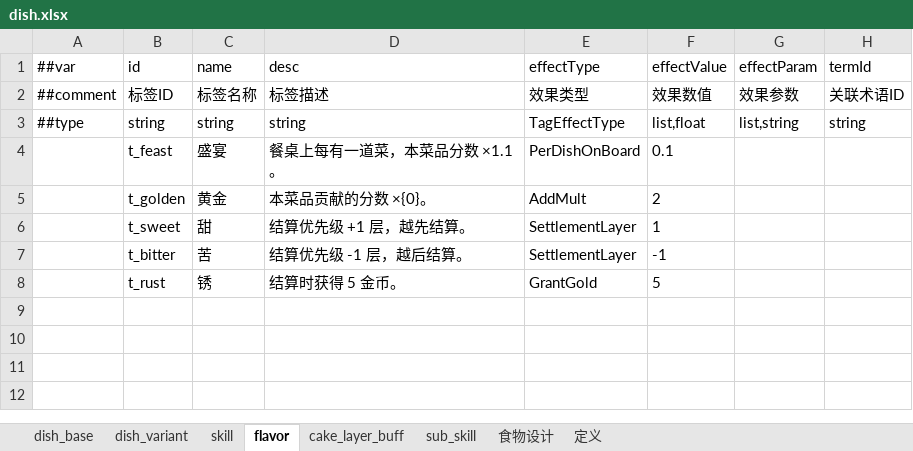
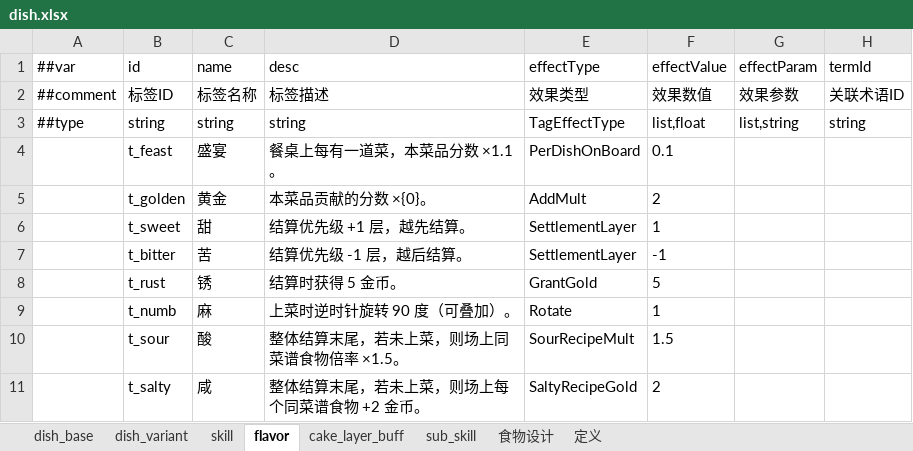
Before and after one commit to 2563495284/gourmetproject, an Excel workbook: GourmetProject/GameConfig/Datas/dish.xlsx, sheet flavor, drawn as a sheet; values as stored, in another font and other column widths than the file's, no borders; the diff names each change by its address in the sheet, - before the commit and + after, or states it on an @@ line.

```diff
--- a/GourmetProject/GameConfig/Datas/dish.xlsx (sheet flavor)
+++ b/GourmetProject/GameConfig/Datas/dish.xlsx (sheet flavor)
+row 9:  | t_numb | 麻 | 上菜时逆时针旋转 90 度（可叠加）。 | Rotate | 1
+row 10:  | t_sour | 酸 | 整体结算末尾，若未上菜，则场上同菜谱食物倍率 ×1.5。 | SourRecipeMult | 1.5
+row 11:  | t_salty | 咸 | 整体结算末尾，若未上菜，则场上每个同菜谱食物 +2 金币。 | SaltyRecipeGold | 2
```
Also changed, not shown: GourmetProject/GameConfig/Datas/__enums_tag.xlsx, 17 other files.
